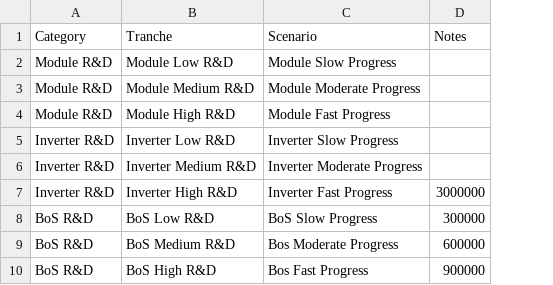
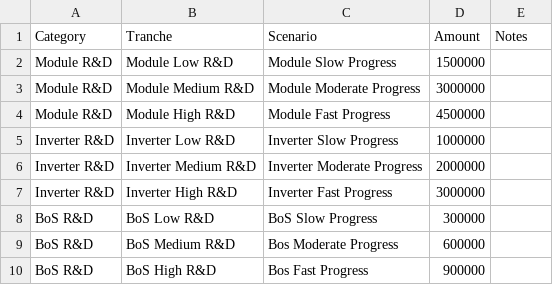
Before and after one commit to NREL/tyche, a TSV file: data/residential_pv_multiobjective/tranches.tsv, drawn as a sheet; addresses are those after the commit; the diff names each change by its address in the sheet, - before the commit and + after, or states it on an @@ line.

Commit message:
reverted tranches data to a881e72273b2523eac6ac2a4165381c75ee33e3e

```diff
--- a/data/residential_pv_multiobjective/tranches.tsv
+++ b/data/residential_pv_multiobjective/tranches.tsv
+column D (Amount), rows 2-10: 1500000 | 3000000 | 4500000 | 1000000 | 2000000 | 3000000 | 300000 | 600000 | 900000
-E7 (Notes): 3000000
+E7 (Notes): (empty)
-E8 (Notes): 300000
+E8 (Notes): (empty)
-E9 (Notes): 600000
+E9 (Notes): (empty)
-E10 (Notes): 900000
+E10 (Notes): (empty)
```
